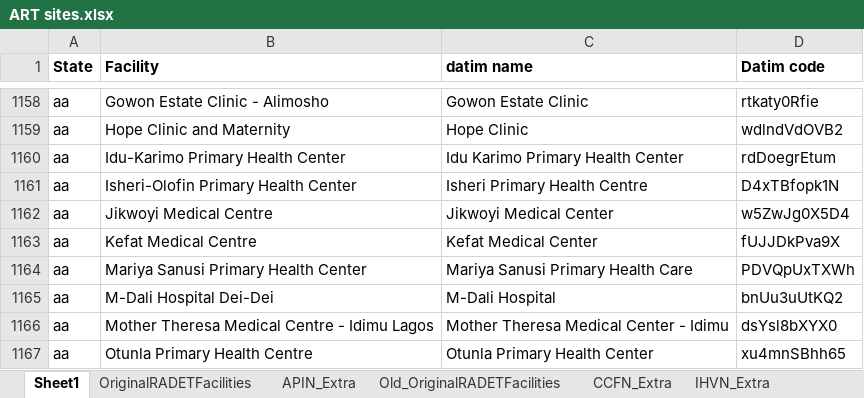
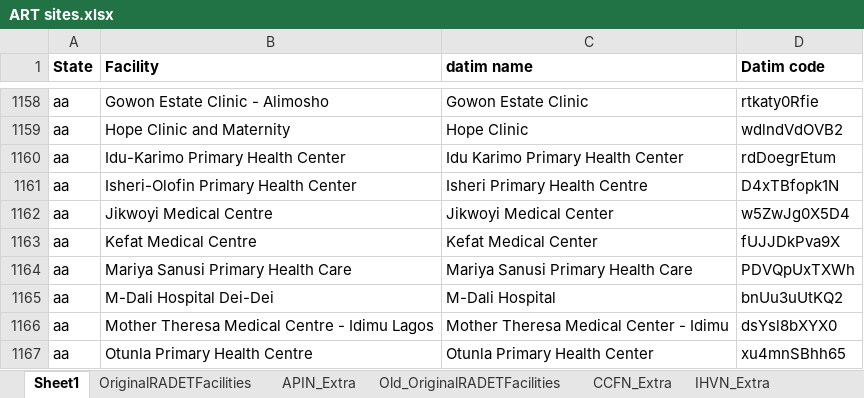
Before and after one commit to emadubuko/shield-portal, an Excel workbook: DMP/Report/Template/ART sites.xlsx, sheet Sheet1, drawn as a sheet; only a part is shown, gaps mark what is left out; values as stored, in another font and other column widths than the file's, no borders; 2 other sheets too large or unreadable and not compared; the diff names each change by its address in the sheet, - before the commit and + after, or states it on an @@ line.

```diff
--- a/DMP/Report/Template/ART sites.xlsx (sheet Sheet1)
+++ b/DMP/Report/Template/ART sites.xlsx (sheet Sheet1)
-B1164 (Facility): Mariya Sanusi Primary Health Center
+B1164 (Facility): Mariya Sanusi Primary Health Care
```
Also changed, not shown: sheet CCFN_Extra, sheet APIN_Extra, DMP/Report/Template/DQI/Q1 FY18/DQI TOOL_unlocked.xlsm, 22 other files.
